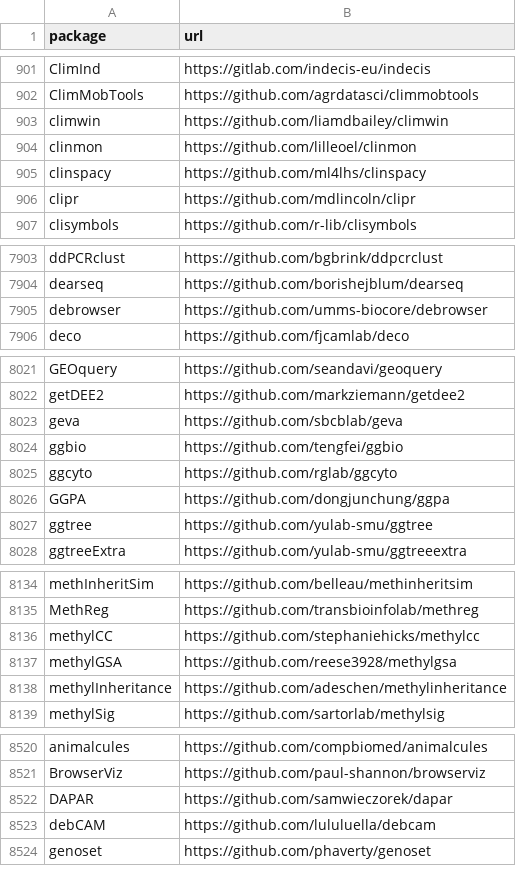
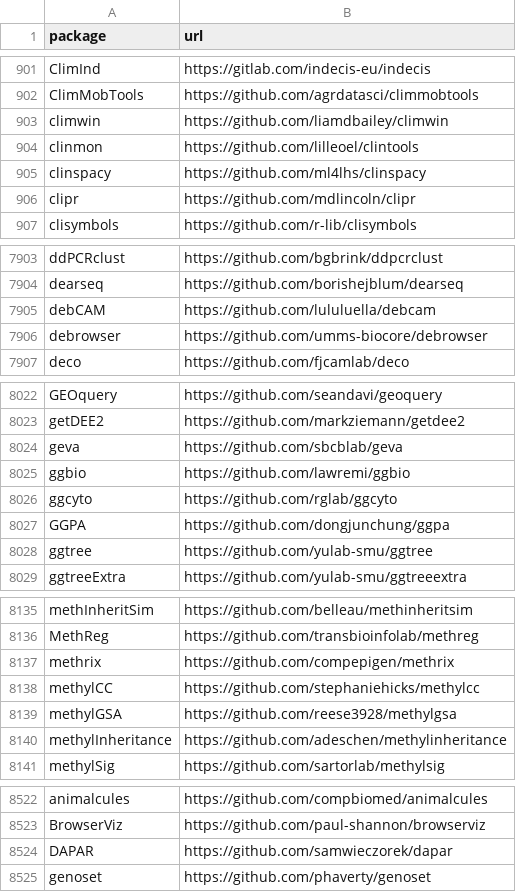
Before and after one commit to r-universe-org/cran-to-git, a CSV file: crantogit.csv, drawn as a sheet; only a part is shown, gaps mark what is left out.

```diff
--- a/crantogit.csv
+++ b/crantogit.csv
@@ -903,3 +903,3 @@ ClimMobTools,https://github.com/agrdatasci/climmobtools
 climwin,https://github.com/liamdbailey/climwin
-clinmon,https://github.com/lilleoel/clinmon
+clinmon,https://github.com/lilleoel/clintools
 clinspacy,https://github.com/ml4lhs/clinspacy
@@ -7904,2 +7904,3 @@ ddPCRclust,https://github.com/bgbrink/ddpcrclust
 dearseq,https://github.com/borishejblum/dearseq
+debCAM,https://github.com/lululuella/debcam
 debrowser,https://github.com/umms-biocore/debrowser
@@ -8023,3 +8024,3 @@ getDEE2,https://github.com/markziemann/getdee2
 geva,https://github.com/sbcblab/geva
-ggbio,https://github.com/tengfei/ggbio
+ggbio,https://github.com/lawremi/ggbio
 ggcyto,https://github.com/rglab/ggcyto
@@ -8135,2 +8136,3 @@ methInheritSim,https://github.com/belleau/methinheritsim
 MethReg,https://github.com/transbioinfolab/methreg
+methrix,https://github.com/compepigen/methrix
 methylCC,https://github.com/stephaniehicks/methylcc
@@ -8522,3 +8524,2 @@ BrowserViz,https://github.com/paul-shannon/browserviz
 DAPAR,https://github.com/samwieczorek/dapar
-debCAM,https://github.com/lululuella/debcam
 genoset,https://github.com/phaverty/genoset
```
Also changed, not shown: 4 other files.
